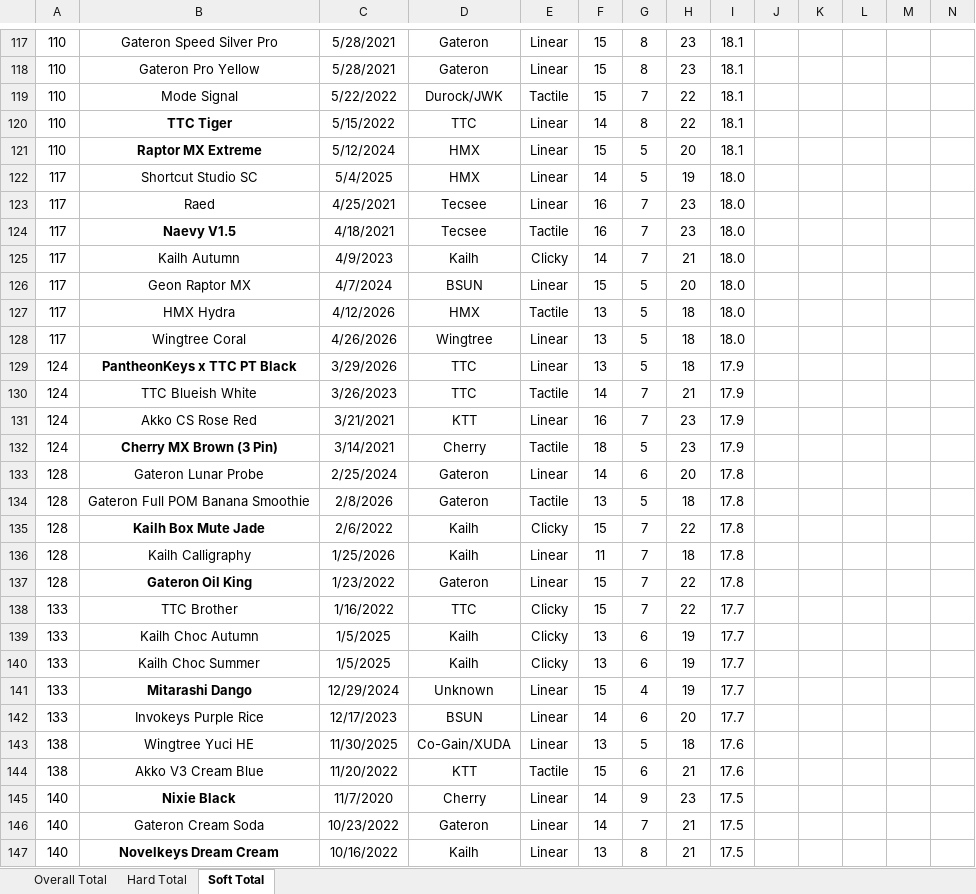
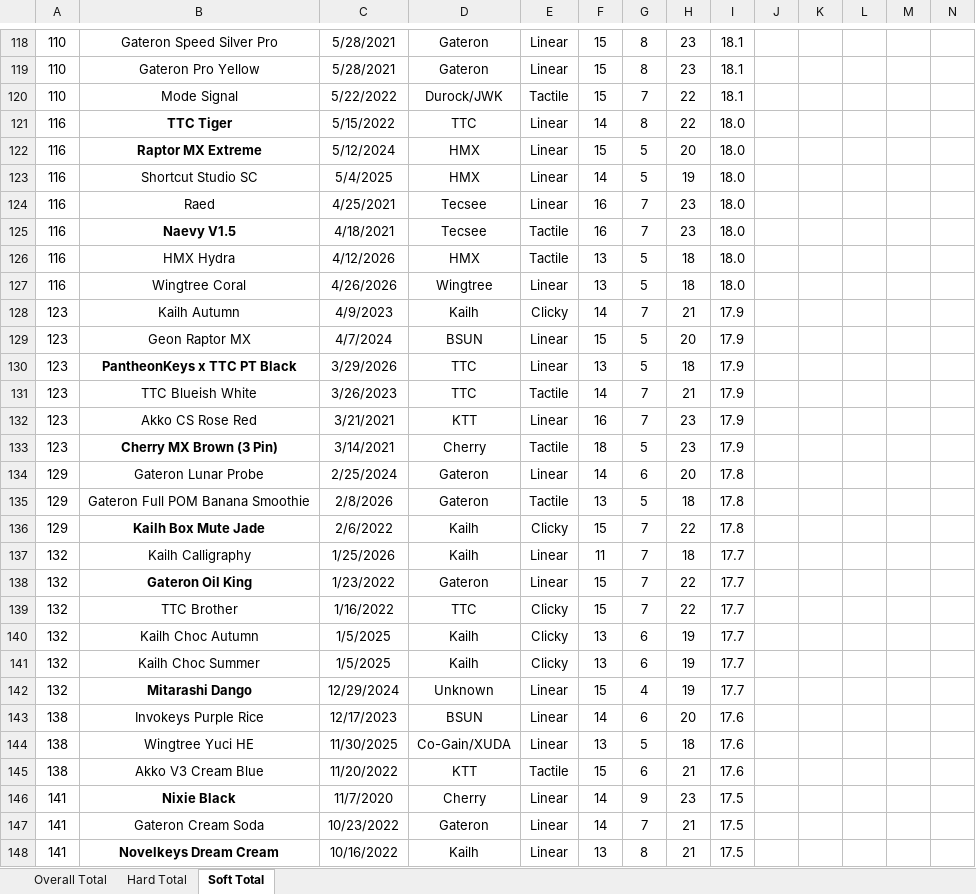
Before and after one commit to ThereminGoat/switch-scores, an Excel workbook: 1-Composite Score Sheet.xlsx, sheet Soft Total, drawn as a sheet; only a part is shown, gaps mark what is left out; values as stored, in another font and other column widths than the file's, no borders; charts and pictures not drawn; removed rows and columns are numbered as before the commit, all else as after; rows hold the shown columns only; the diff covers the shown part only; the diff names each change by its address in the sheet, - before the commit and + after, or states it on an @@ line.

```diff
--- a/1-Composite Score Sheet.xlsx (sheet Soft Total)
+++ b/1-Composite Score Sheet.xlsx (sheet Soft Total)
-A121:A122: 110
+A121:A122: 116
-I121:I122: 18.1
+I121:I122: 18.0
-A123:A125: 117
+A123:A125: 116
-row 125: 117 | Kailh Autumn | 4/9/2023 | Kailh | Clicky | 14 | 7 | 21 | 18.0
-row 126: 117 | Geon Raptor MX | 4/7/2024 | BSUN | Linear | 15 | 5 | 20 | 18.0
-A126:A127: 117
+A126:A127: 116
+row 128: 123 | Kailh Autumn | 4/9/2023 | Kailh | Clicky | 14 | 7 | 21 | 17.9
+row 129: 123 | Geon Raptor MX | 4/7/2024 | BSUN | Linear | 15 | 5 | 20 | 17.9
-A130:A133: 124
+A130:A133: 123
-A134:A136: 128
+A134:A136: 129
-A137:A138: 128
+A137:A138: 132
-I137:I138: 17.8
+I137:I138: 17.7
-A139:A142: 133
+A139:A142: 132
-A143: 133
+A143: 138
-I143: 17.7
+I143: 17.6
-A146:A148: 140
+A146:A148: 141
```
Also changed, not shown: 5 added rows, 3 removed rows and 496 edited cells elsewhere in this sheet, sheet Overall Total, sheet Hard Total, formulas that keep their value, 4 other files.
